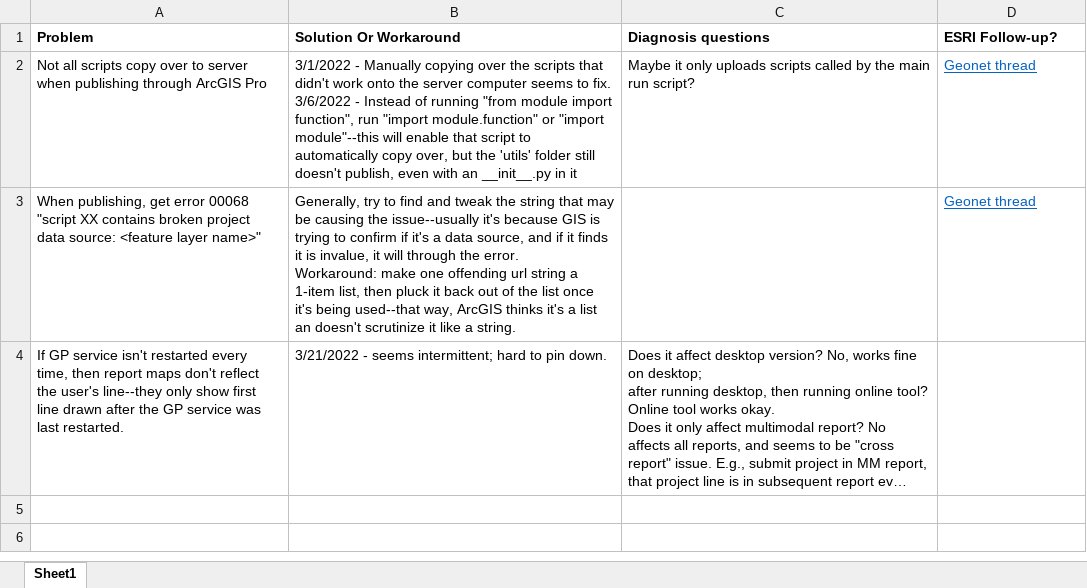
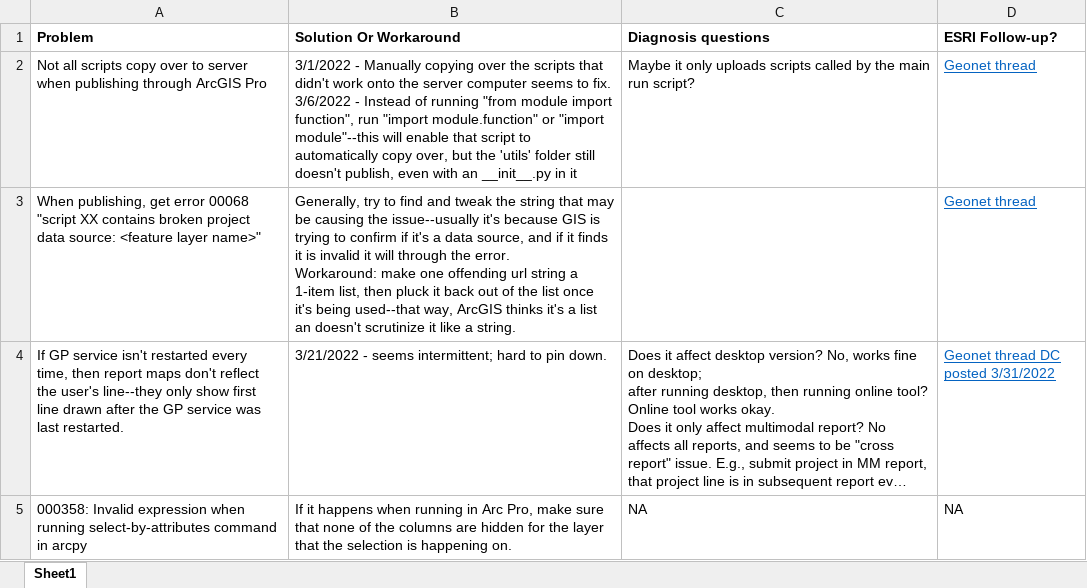
Before and after one commit to SACOG/PPA3, an Excel workbook: PPA3 Troubleshooting Log.xlsx, sheet Sheet1, drawn as a sheet; long unchanged cells end in …; values as stored, in another font and other column widths than the file's, no borders; the diff names each change by its address in the sheet, - before the commit and + after, or states it on an @@ line.

Commit message:
added to troubleshooting log

```diff
--- a/PPA3 Troubleshooting Log.xlsx (sheet Sheet1)
+++ b/PPA3 Troubleshooting Log.xlsx (sheet Sheet1)
-B3 (Solution Or Workaround): …it is invalue, it will…
+B3 (Solution Or Workaround): …it is invalid it will…
-D4 (ESRI Follow-up?): (empty)
+D4 (ESRI Follow-up?): Geonet thread DC posted 3/31/2022
+row 5: 000358: Invalid expression when running select-by-attributes command in arcpy | If it happens when running in Arc Pro, make sure that none of the columns are hidden for the layer that the selection is happening on. | NA | NA
```
